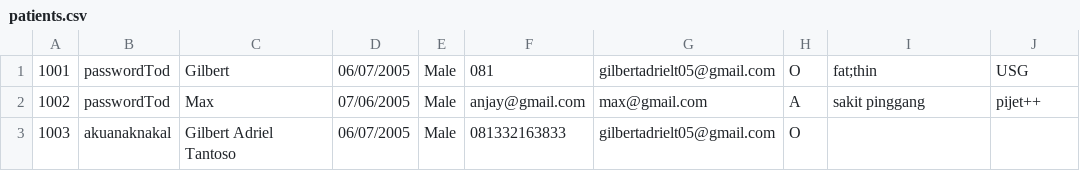
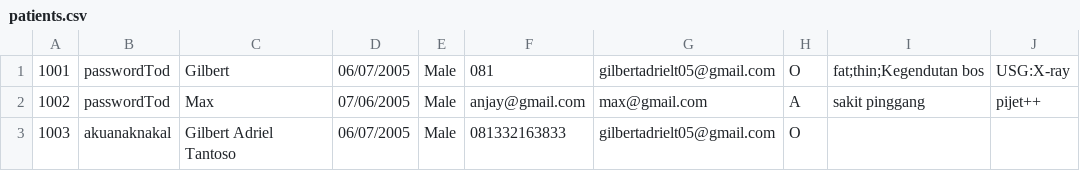
Before and after one commit to Gilbert060705/hospital-management-system, a CSV file: patients.csv, drawn as a sheet.

```diff
--- a/patients.csv
+++ b/patients.csv
@@ -1,2 +1,2 @@
-1001,passwordTod,Gilbert,06/07/2005,Male,081,gilbertadrielt05@gmail.com,O,fat;thin,USG
+1001,passwordTod,Gilbert,06/07/2005,Male,081,gilbertadrielt05@gmail.com,O,fat;thin;Kegendutan bos,USG:X-ray
 1002,passwordTod,Max,07/06/2005,Male,anjay@gmail.com,max@gmail.com,A,sakit pinggang,pijet++
```
Also changed, not shown: 19 other files.
